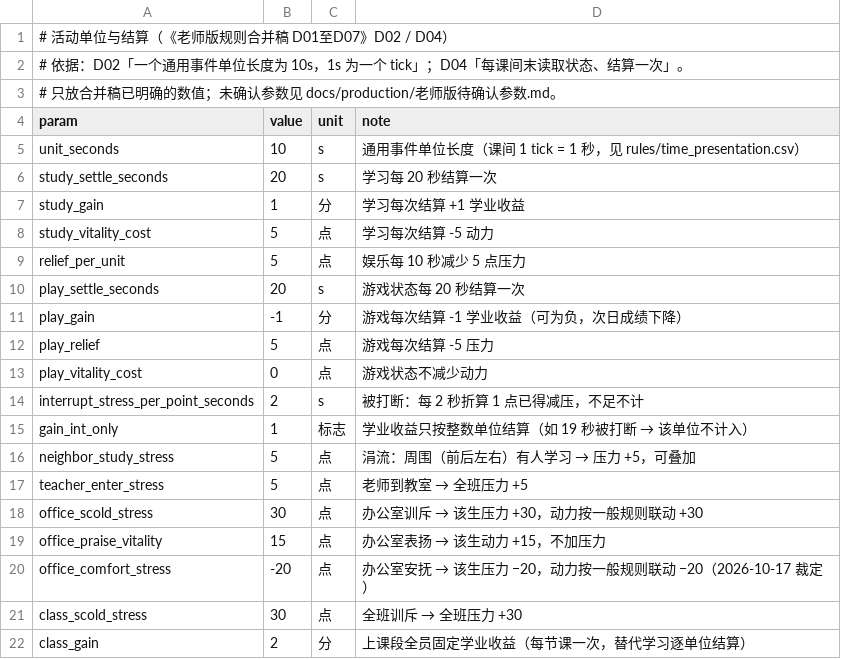
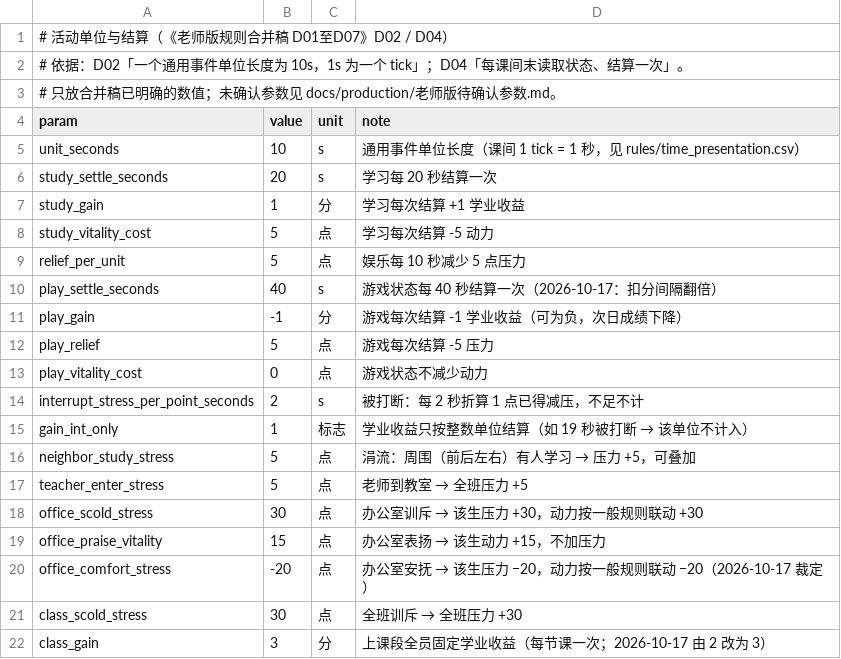
Before and after one commit to jx321720396/Ten-minutes-after-class, a CSV file: data/rules/activities.csv, drawn as a sheet.

```diff
--- a/data/rules/activities.csv
+++ b/data/rules/activities.csv
@@ -9,3 +9,3 @@ study_vitality_cost,5,点,学习每次结算 -5 动力
 relief_per_unit,5,点,娱乐每 10 秒减少 5 点压力
-play_settle_seconds,20,s,游戏状态每 20 秒结算一次
+play_settle_seconds,40,s,游戏状态每 40 秒结算一次（2026-10-17：扣分间隔翻倍）
 play_gain,-1,分,游戏每次结算 -1 学业收益（可为负，次日成绩下降）
@@ -21,2 +21,2 @@ office_comfort_stress,-20,点,办公室安抚 → 该生压力 −20，动力按
 class_scold_stress,30,点,全班训斥 → 全班压力 +30
-class_gain,2,分,上课段全员固定学业收益（每节课一次，替代学习逐单位结算）
+class_gain,3,分,上课段全员固定学业收益（每节课一次；2026-10-17 由 2 改为 3）
```
Also changed, not shown: 21 other files.
